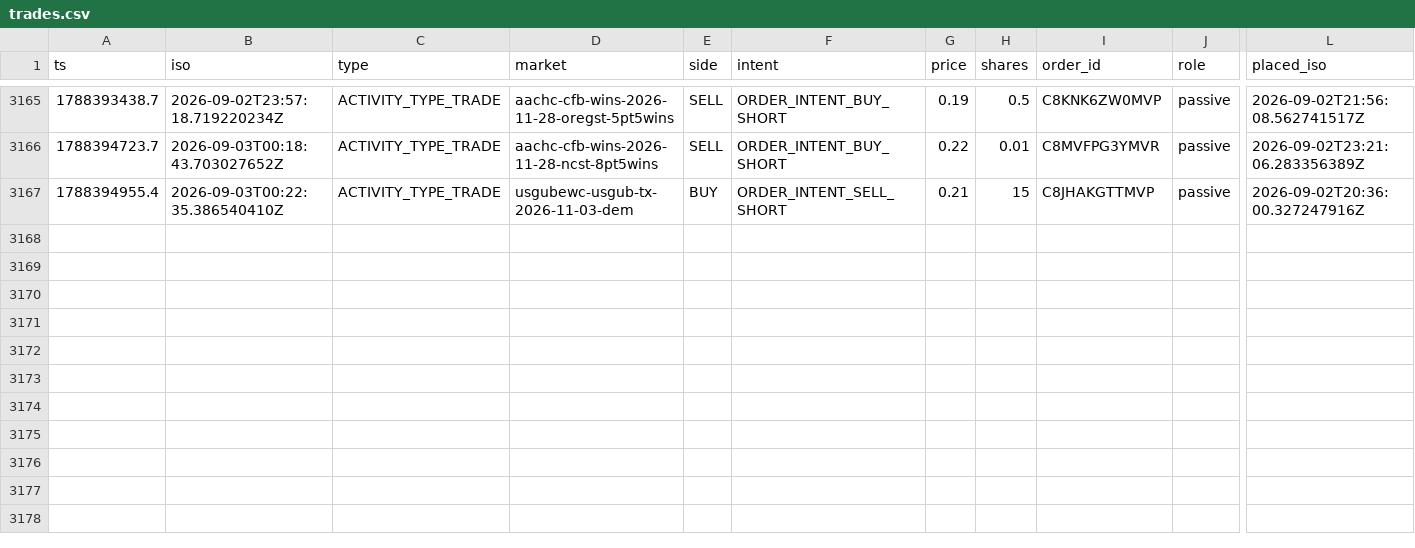
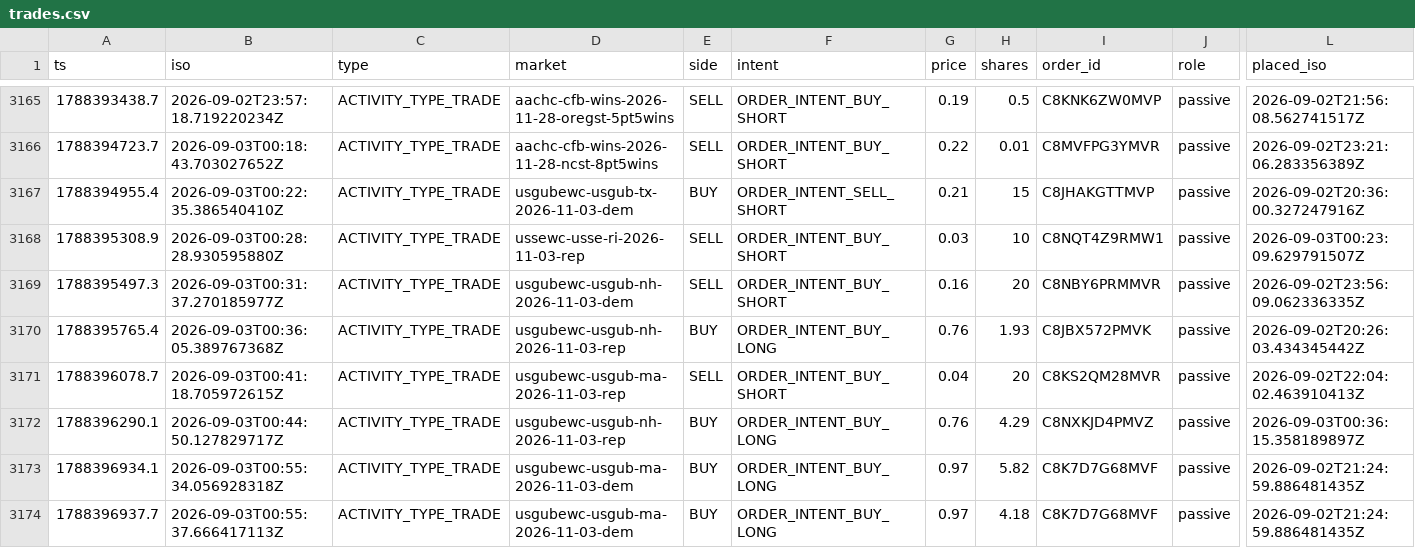
Before and after one commit to wfco223/Liquidity-rewards, a CSV file: data/trades.csv, drawn as a sheet; only a part is shown, gaps mark what is left out; rows hold the shown columns only; the diff names each change by its address in the sheet, - before the commit and + after, or states it on an @@ line.

Commit message:
trade history: +7 rows [skip ci]

```diff
--- a/data/trades.csv
+++ b/data/trades.csv
+row 3168: 1788395308.9 | 2026-09-03T00:28:28.930595880Z | ACTIVITY_TYPE_TRADE | ussewc-usse-ri-2026-11-03-rep | SELL | ORDER_INTENT_BUY_SHORT | 0.03 | 10 | C8NQT4Z9RMW1 | passive | 2026-09-03T00:23:09.629791507Z
+row 3169: 1788395497.3 | 2026-09-03T00:31:37.270185977Z | ACTIVITY_TYPE_TRADE | usgubewc-usgub-nh-2026-11-03-dem | SELL | ORDER_INTENT_BUY_SHORT | 0.16 | 20 | C8NBY6PRMMVR | passive | 2026-09-02T23:56:09.062336335Z
+row 3170: 1788395765.4 | 2026-09-03T00:36:05.389767368Z | ACTIVITY_TYPE_TRADE | usgubewc-usgub-nh-2026-11-03-rep | BUY | ORDER_INTENT_BUY_LONG | 0.76 | 1.93 | C8JBX572PMVK | passive | 2026-09-02T20:26:03.434345442Z
+row 3171: 1788396078.7 | 2026-09-03T00:41:18.705972615Z | ACTIVITY_TYPE_TRADE | usgubewc-usgub-ma-2026-11-03-rep | SELL | ORDER_INTENT_BUY_SHORT | 0.04 | 20 | C8KS2QM28MVR | passive | 2026-09-02T22:04:02.463910413Z
+row 3172: 1788396290.1 | 2026-09-03T00:44:50.127829717Z | ACTIVITY_TYPE_TRADE | usgubewc-usgub-nh-2026-11-03-rep | BUY | ORDER_INTENT_BUY_LONG | 0.76 | 4.29 | C8NXKJD4PMVZ | passive | 2026-09-03T00:36:15.358189897Z
+row 3173: 1788396934.1 | 2026-09-03T00:55:34.056928318Z | ACTIVITY_TYPE_TRADE | usgubewc-usgub-ma-2026-11-03-dem | BUY | ORDER_INTENT_BUY_LONG | 0.97 | 5.82 | C8K7D7G68MVF | passive | 2026-09-02T21:24:59.886481435Z
+row 3174: 1788396937.7 | 2026-09-03T00:55:37.666417113Z | ACTIVITY_TYPE_TRADE | usgubewc-usgub-ma-2026-11-03-dem | BUY | ORDER_INTENT_BUY_LONG | 0.97 | 4.18 | C8K7D7G68MVF | passive | 2026-09-02T21:24:59.886481435Z
```
